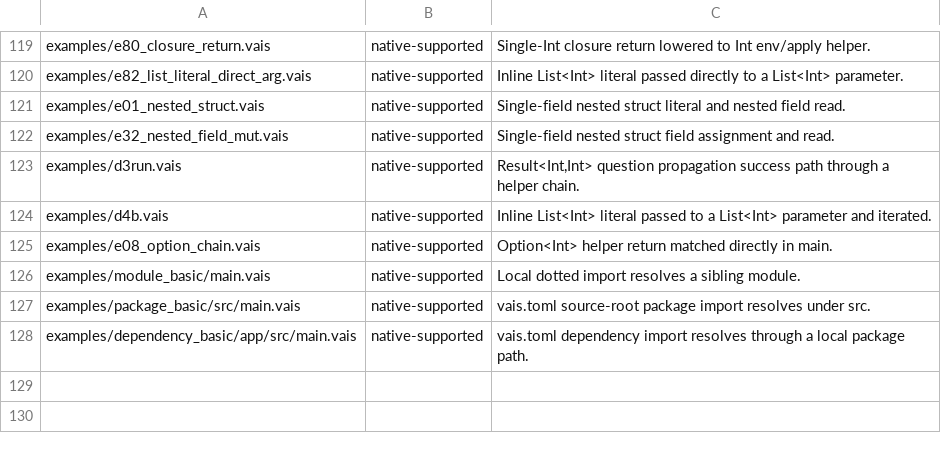
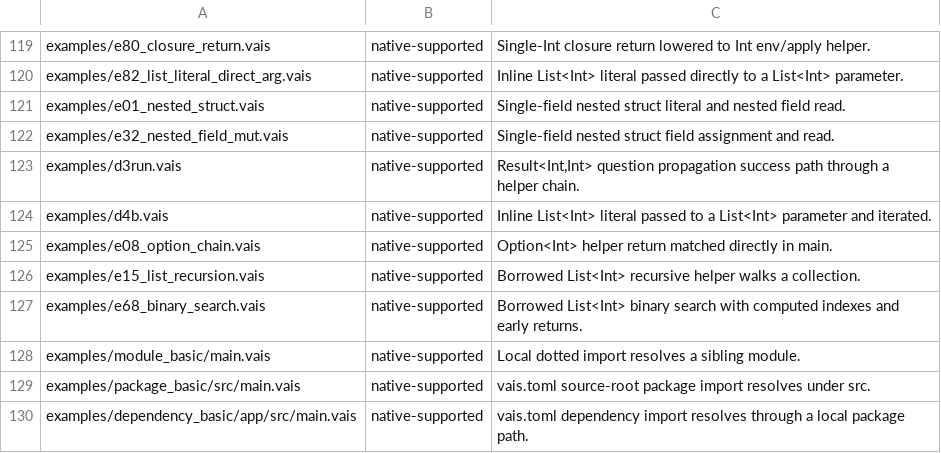
Before and after one commit to vaislang/vais, a TSV file: tools/vaisc-parity.tsv, drawn as a sheet; only a part is shown, gaps mark what is left out; the diff names each change by its address in the sheet, - before the commit and + after, or states it on an @@ line.

Commit message:
Promote borrowed list parameters

```diff
--- a/tools/vaisc-parity.tsv
+++ b/tools/vaisc-parity.tsv
+row 126: examples/e15_list_recursion.vais | native-supported | Borrowed List<Int> recursive helper walks a collection.
+row 127: examples/e68_binary_search.vais | native-supported | Borrowed List<Int> binary search with computed indexes and early returns.
```
Also changed, not shown: 11 other files.
